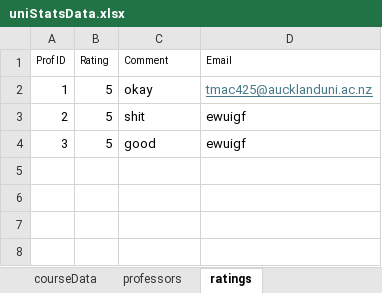
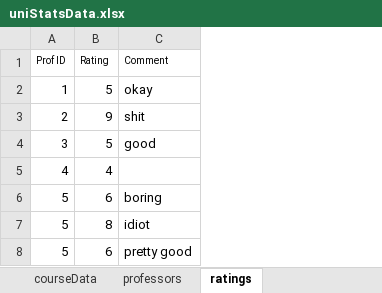
Before and after one commit to Tom4257644/MAC-AWS, an Excel workbook: uniStatsData.xlsx, sheet ratings, drawn as a sheet; values as stored, in another font and other column widths than the file's, no borders; removed rows and columns are numbered as before the commit, all else as after; the diff names each change by its address in the sheet, - before the commit and + after, or states it on an @@ line.

```diff
--- a/uniStatsData.xlsx (sheet ratings)
+++ b/uniStatsData.xlsx (sheet ratings)
-column D (Email), rows 2-4: tmac425@aucklanduni.ac.nz | ewuigf | ewuigf
-B3 (Rating): 5
+B3 (Rating): 9
+row 5: 4 | 4
+row 6: 5 | 6 | boring
+row 7: 5 | 8 | idiot
+row 8: 5 | 6 | pretty good
```
Also changed, not shown: sheet professors, formulas that keep their value.
